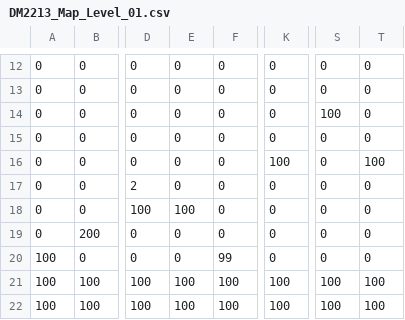
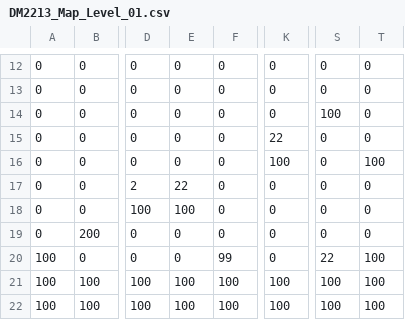
Before and after one commit to FMLneverlucky/2d-gc-assignment, a CSV file: NYP_SDM_GDT_Framework/App/Maps/DM2213_Map_Level_01.csv, drawn as a sheet; only a part is shown, gaps mark what is left out; the diff names each change by its address in the sheet, - before the commit and + after, or states it on an @@ line.

```diff
--- a/NYP_SDM_GDT_Framework/App/Maps/DM2213_Map_Level_01.csv
+++ b/NYP_SDM_GDT_Framework/App/Maps/DM2213_Map_Level_01.csv
-K15: 0
+K15: 22
-E17: 0
+E17: 22
-S20: 0
+S20: 22
-T20: 0
+T20: 100
```
Also changed, not shown: 32 other files.
